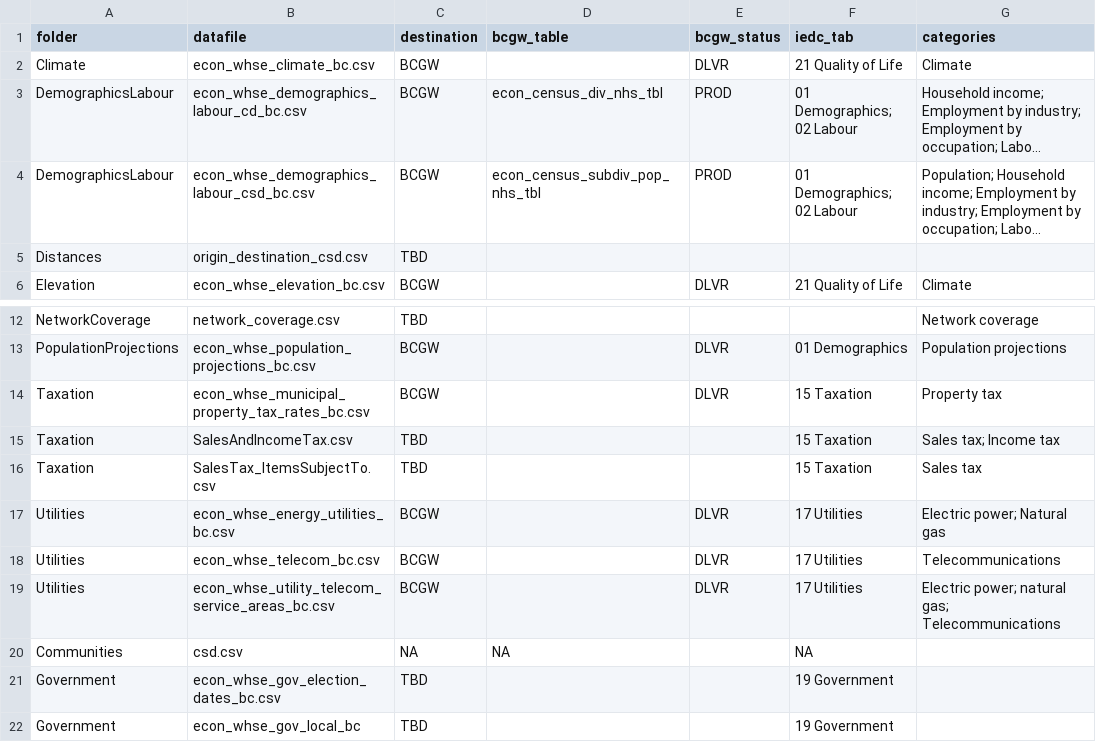
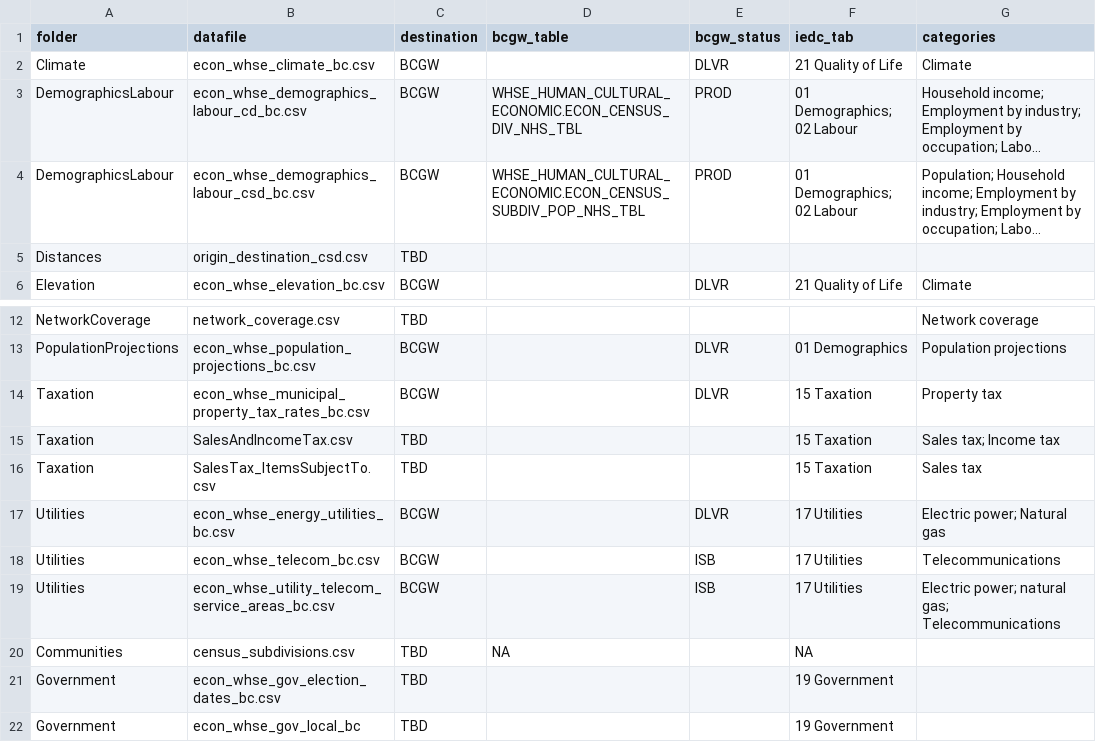
Before and after one commit to smnorris/mit_onetool_data, a CSV file: dissdata/data/data_categories_destinations.csv, drawn as a sheet; only a part is shown, gaps mark what is left out; long unchanged cells end in …; the diff names each change by its address in the sheet, - before the commit and + after, or states it on an @@ line.

Commit message:
datalist updates

```diff
--- a/dissdata/data/data_categories_destinations.csv
+++ b/dissdata/data/data_categories_destinations.csv
-D3 (bcgw_table): econ_census_div_nhs_tbl
+D3 (bcgw_table): WHSE_HUMAN_CULTURAL_ECONOMIC.ECON_CENSUS_DIV_NHS_TBL
-D4 (bcgw_table): econ_census_subdiv_pop_nhs_tbl
+D4 (bcgw_table): WHSE_HUMAN_CULTURAL_ECONOMIC.ECON_CENSUS_SUBDIV_POP_NHS_TBL
-E18:E19 (bcgw_status): DLVR
+E18:E19 (bcgw_status): ISB
-B20 (datafile): csd.csv
+B20 (datafile): census_subdivisions.csv
-C20 (destination): NA
+C20 (destination): TBD
```
